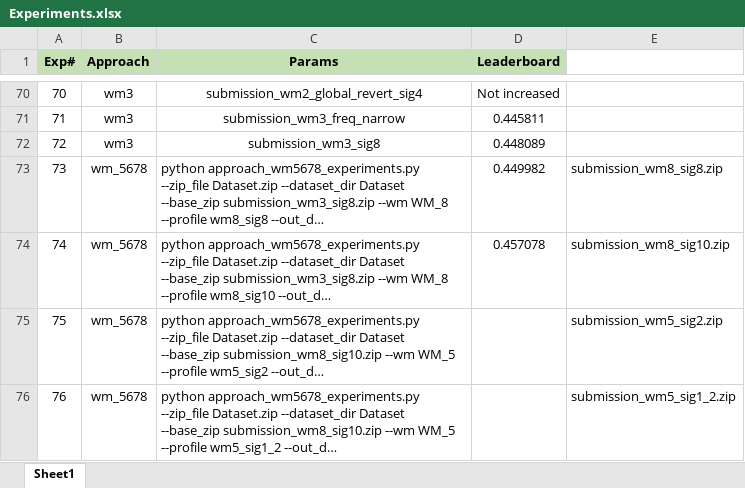
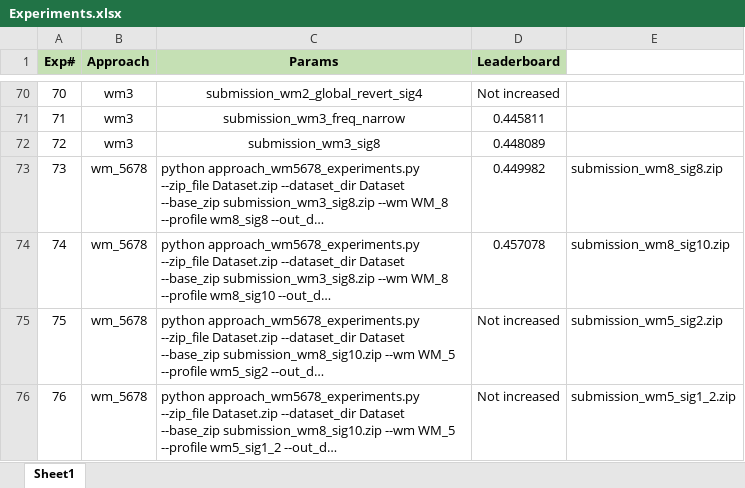
Before and after one commit to UsamaI000/tml2026-team_XLIII-assignment_4, an Excel workbook: Experiments.xlsx, sheet Sheet1, drawn as a sheet; only a part is shown, gaps mark what is left out; long unchanged cells end in …; values as stored, in another font and other column widths than the file's, no borders; the diff names each change by its address in the sheet, - before the commit and + after, or states it on an @@ line.

Commit message:
wm5 experiments

```diff
--- a/Experiments.xlsx (sheet Sheet1)
+++ b/Experiments.xlsx (sheet Sheet1)
-D75:D76 (Leaderboard): (empty)
+D75:D76 (Leaderboard): Not increased
```
